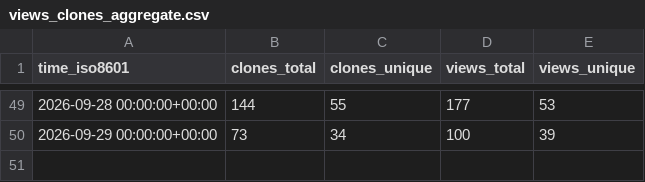
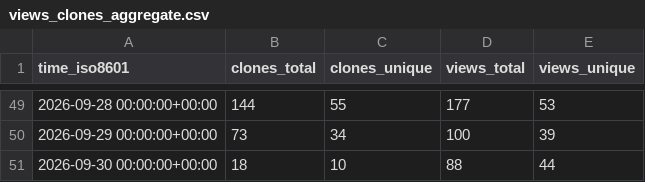
Before and after one commit to Yudaotor/lyrimuse, a CSV file: Yudaotor/lyrimuse/ghrs-data/views_clones_aggregate.csv, drawn as a sheet; only a part is shown, gaps mark what is left out.

```diff
--- a/Yudaotor/lyrimuse/ghrs-data/views_clones_aggregate.csv
+++ b/Yudaotor/lyrimuse/ghrs-data/views_clones_aggregate.csv
@@ -50 +50,2 @@ time_iso8601,clones_total,clones_unique,views_total,views_unique
 2026-09-29 00:00:00+00:00,73,34,100,39
+2026-09-30 00:00:00+00:00,18,10,88,44
```
Also changed, not shown: 1 other file.
